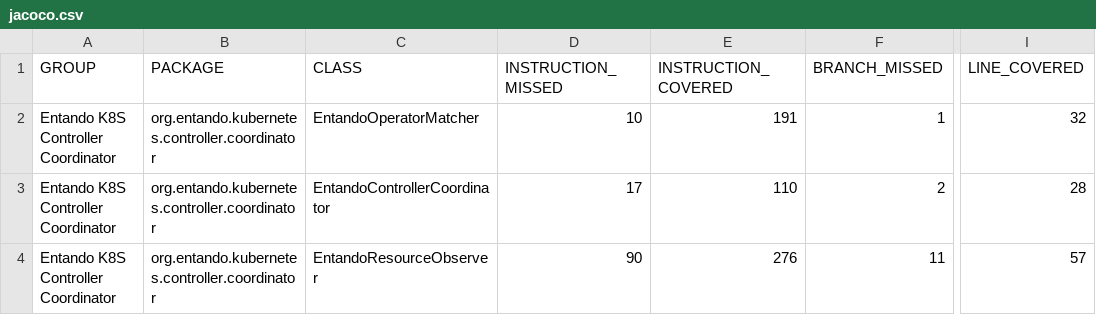
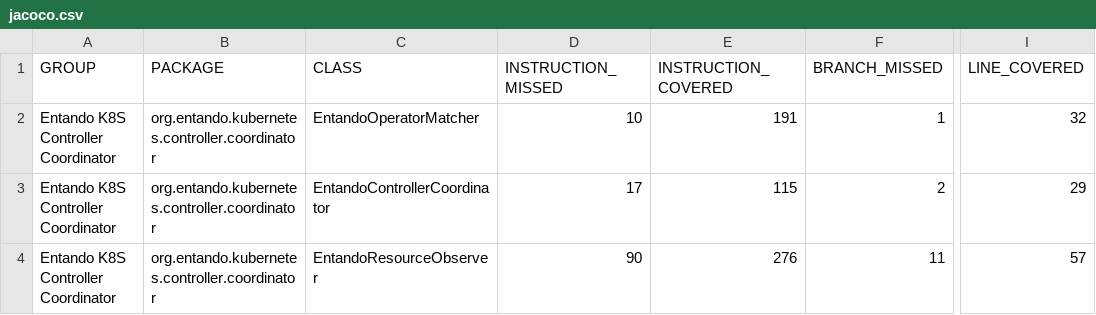
Before and after one commit to entando-k8s/devops-results-2021-01-29, a CSV file: entando-k8s-controller-coordinator/PR-65/jacoco/jacoco.csv, drawn as a sheet; only a part is shown, gaps mark what is left out; the diff names each change by its address in the sheet, - before the commit and + after, or states it on an @@ line.

Commit message:
Publishing files for path entando-k8s-controller-coordinator/PR-65

```diff
--- a/entando-k8s-controller-coordinator/PR-65/jacoco/jacoco.csv
+++ b/entando-k8s-controller-coordinator/PR-65/jacoco/jacoco.csv
-E3 (INSTRUCTION_COVERED): 110
+E3 (INSTRUCTION_COVERED): 115
-I3 (LINE_COVERED): 28
+I3 (LINE_COVERED): 29
```
Also changed, not shown: 20 other files.
